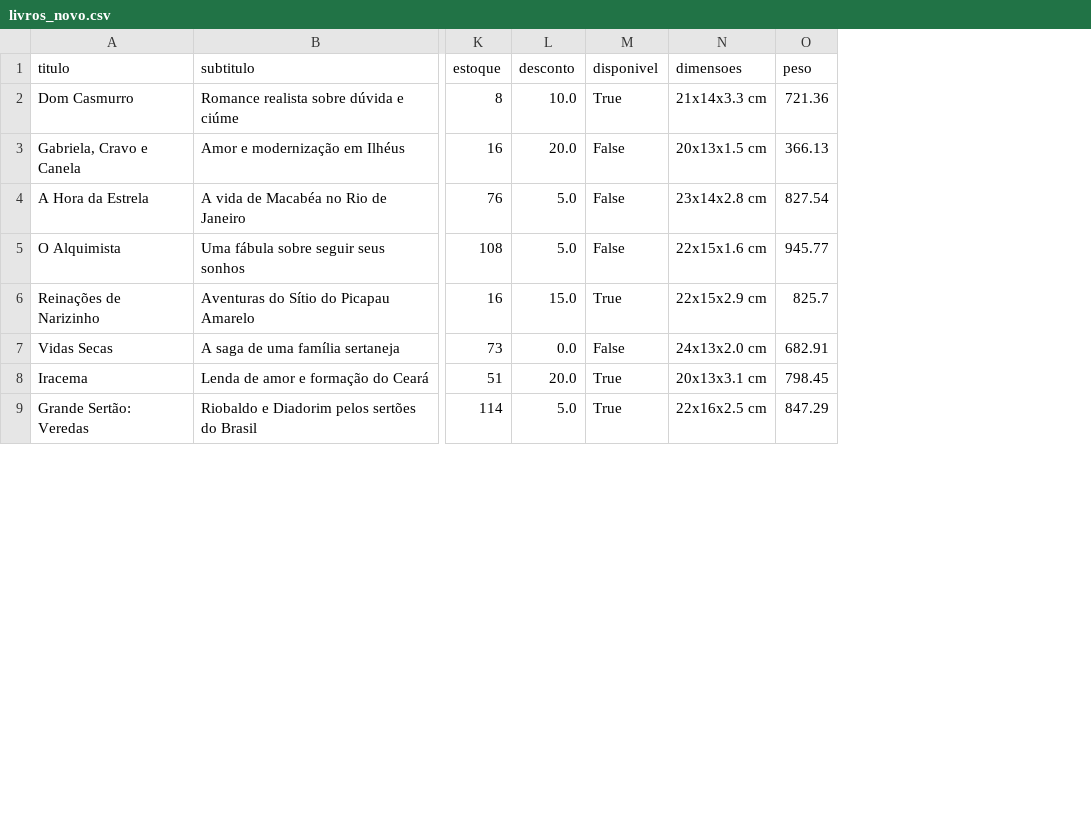
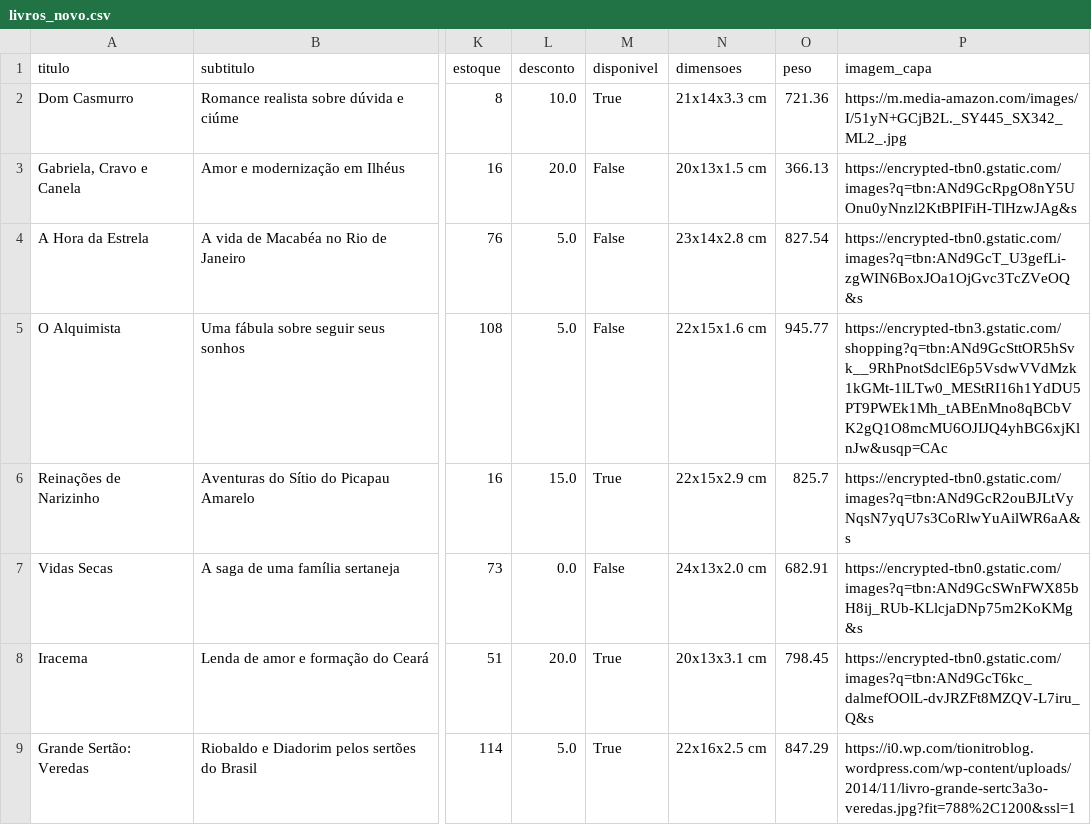
Before and after one commit to AlexLunaPinheiro/PBE2, a CSV file: Livraria/backend/api/population/livros_novo.csv, drawn as a sheet; only a part is shown, gaps mark what is left out; the diff names each change by its address in the sheet, - before the commit and + after, or states it on an @@ line.

```diff
--- a/Livraria/backend/api/population/livros_novo.csv
+++ b/Livraria/backend/api/population/livros_novo.csv
+column P (imagem_capa), rows 2-9: https://m.media-amazon.com/images/I/51yN+GCjB2L._SY445_SX342_ML2_.jpg | https://encrypted-tbn0.gstatic.com/images?q=tbn:ANd9GcRpgO8nY5UOnu0yNnzl2KtBPIFiH-TlHzwJAg&s | https://encrypted-tbn0.gstatic.com/images?q=tbn:ANd9GcT_U3gefLi-zgWIN6BoxJOa1OjGvc3TcZVeOQ&s | https://encrypted-tbn3.gstatic.com/shopping?q=tbn:ANd9GcSttOR5hSvk__9RhPnotSdclE6p5VsdwVVdMzk1kGMt-1lLTw0_MEStRI16h1YdDU5PT9PWEk1Mh_tABEnMno8qBCbVK2gQ1O8mcMU6OJIJQ4yhBG6xjKlnJw&usqp=CAc | https://encrypted-tbn0.gstatic.com/images?q=tbn:ANd9GcR2ouBJLtVyNqsN7yqU7s3CoRlwYuAilWR6aA&s | https://encrypted-tbn0.gstatic.com/images?q=tbn:ANd9GcSWnFWX85bH8ij_RUb-KLlcjaDNp75m2KoKMg&s | https://encrypted-tbn0.gstatic.com/images?q=tbn:ANd9GcT6kc_dalmefOOlL-dvJRZFt8MZQV-L7iru_Q&s | https://i0.wp.com/tionitroblog.wordpress.com/wp-content/uploads/2014/11/livro-grande-sertc3a3o-veredas.jpg?fit=788%2C1200&ssl=1
```
Also changed, not shown: 7 other files.
